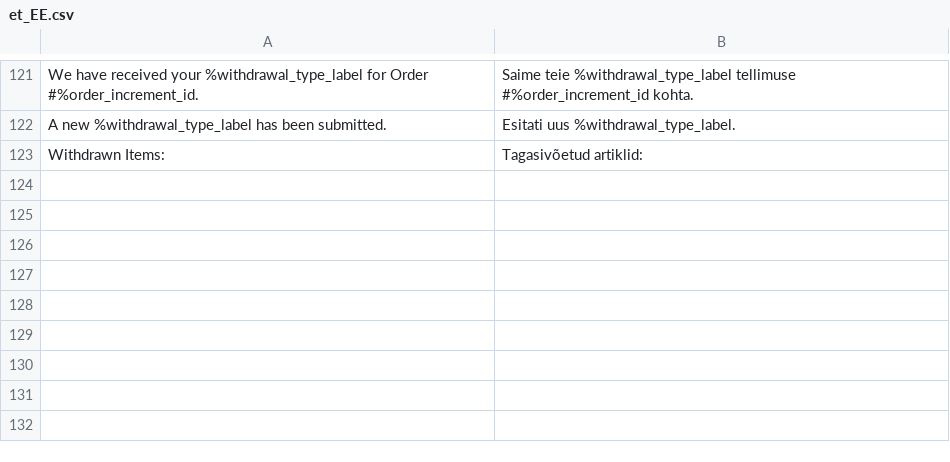
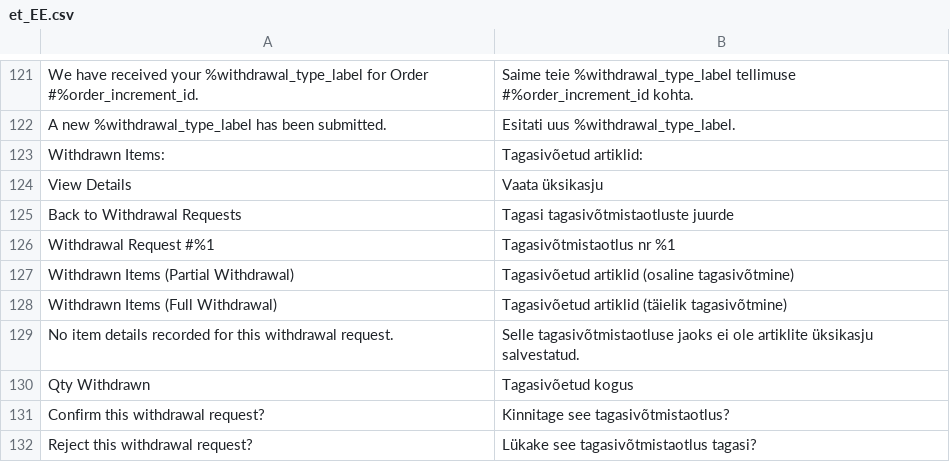
Before and after one commit to Zwernemann/magento2-withdrawl, a CSV file: i18n/et_EE.csv, drawn as a sheet; only a part is shown, gaps mark what is left out.

Commit message:
Add admin detail view strings: et

```diff
--- a/i18n/et_EE.csv
+++ b/i18n/et_EE.csv
@@ -123 +123,10 @@
 "Withdrawn Items:","Tagasivõetud artiklid:"
+"View Details","Vaata üksikasju"
+"Back to Withdrawal Requests","Tagasi tagasivõtmistaotluste juurde"
+"Withdrawal Request #%1","Tagasivõtmistaotlus nr %1"
+"Withdrawn Items (Partial Withdrawal)","Tagasivõetud artiklid (osaline tagasivõtmine)"
+"Withdrawn Items (Full Withdrawal)","Tagasivõetud artiklid (täielik tagasivõtmine)"
+"No item details recorded for this withdrawal request.","Selle tagasivõtmistaotluse jaoks ei ole artiklite üksikasju salvestatud."
+"Qty Withdrawn","Tagasivõetud kogus"
+"Confirm this withdrawal request?","Kinnitage see tagasivõtmistaotlus?"
+"Reject this withdrawal request?","Lükake see tagasivõtmistaotlus tagasi?"
```
